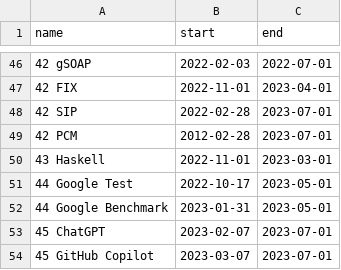
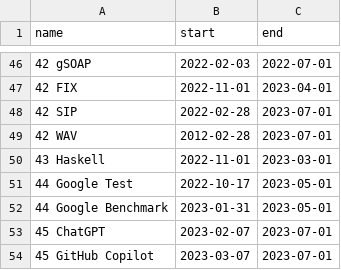
Before and after one commit to deanturpin/skills, a CSV file: skills.csv, drawn as a sheet; only a part is shown, gaps mark what is left out.

Commit message:
Minor change (reword)

```diff
--- a/skills.csv
+++ b/skills.csv
@@ -48,3 +48,3 @@ name,start,end
 42 SIP,2022-02-28,2023-07-01
-42 PCM,2012-02-28,2023-07-01
+42 WAV,2012-02-28,2023-07-01
 43 Haskell,2022-11-01,2023-03-01
```
